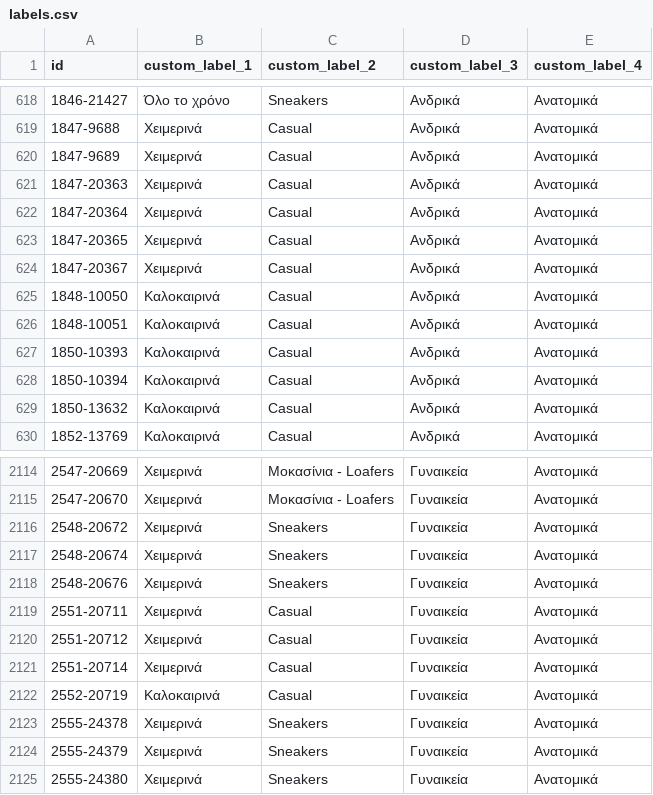
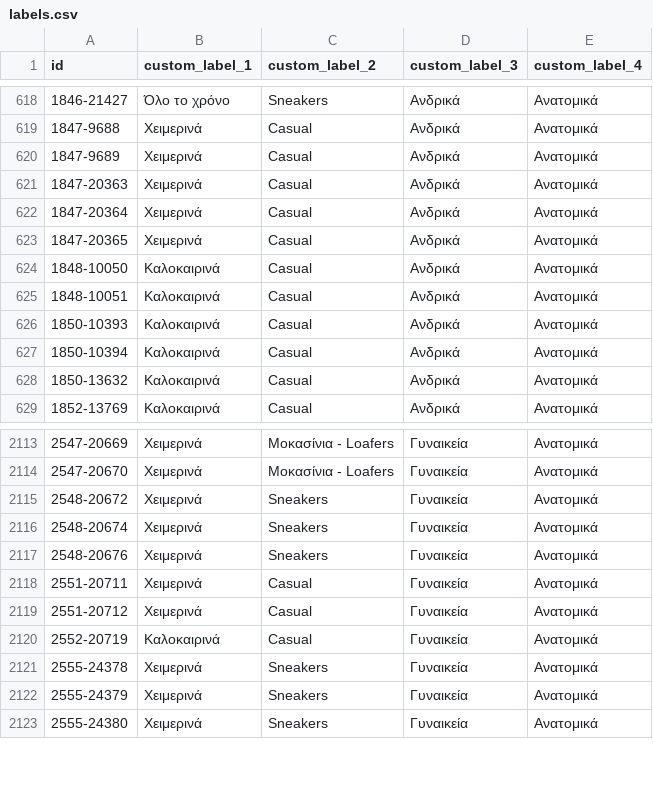
Before and after one commit to ksofronis/somaigia-meta-cards, a CSV file: feed/labels.csv, drawn as a sheet; only a part is shown, gaps mark what is left out.

```diff
--- a/feed/labels.csv
+++ b/feed/labels.csv
@@ -623,3 +623,2 @@ id,custom_label_1,custom_label_2,custom_label_3,custom_label_4
 1847-20365,Χειμερινά,Casual,Ανδρικά,Ανατομικά
-1847-20367,Χειμερινά,Casual,Ανδρικά,Ανατομικά
 1848-10050,Καλοκαιρινά,Casual,Ανδρικά,Ανατομικά
@@ -2120,3 +2119,2 @@ id,custom_label_1,custom_label_2,custom_label_3,custom_label_4
 2551-20712,Χειμερινά,Casual,Γυναικεία,Ανατομικά
-2551-20714,Χειμερινά,Casual,Γυναικεία,Ανατομικά
 2552-20719,Καλοκαιρινά,Casual,Γυναικεία,Ανατομικά
```
Also changed, not shown: feed/images.csv, 2 other files.
